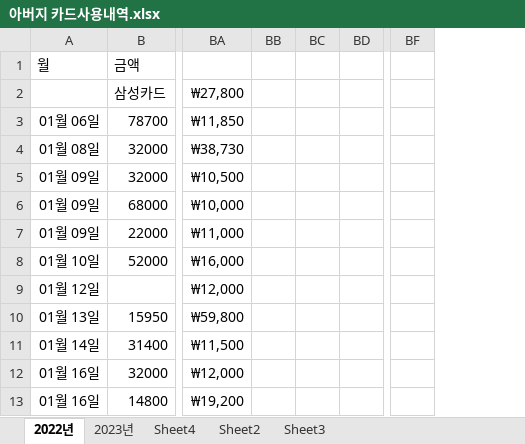
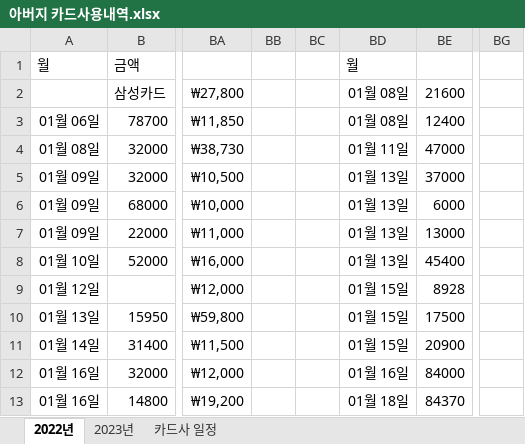
Before and after one commit to jhuk0377/GY, an Excel workbook: 아버지 카드사용내역.xlsx, sheet 2022년, drawn as a sheet; only a part is shown, gaps mark what is left out; values as stored, in another font and other column widths than the file's, no borders; removed rows and columns are numbered as before the commit, all else as after; the diff names each change by its address in the sheet, - before the commit and + after, or states it on an @@ line.

```diff
--- a/아버지 카드사용내역.xlsx (sheet 2022년)
+++ b/아버지 카드사용내역.xlsx (sheet 2022년)
-sheet tab: Sheet3
+sheet tab: 카드사 일정
-sheet tab: Sheet4
-sheet tab: Sheet2
-column BB, empty
-column BC, empty
+column BC, empty
+column BD, rows 1-13: 월 | 01월 08일 | 01월 08일 | 01월 11일 | 01월 13일 | 01월 13일 | 01월 13일 | 01월 13일 | 01월 15일 | 01월 15일 | 01월 15일 | 01월 16일 | 01월 18일
+column BE, rows 2-13: 21600 | 12400 | 47000 | 37000 | 6000 | 13000 | 45400 | 8928 | 17500 | 20900 | 84000 | 84370
-column BF, empty
+column BG, empty
```
Also changed, not shown: sheet 카드사 일정, 1 other file.
